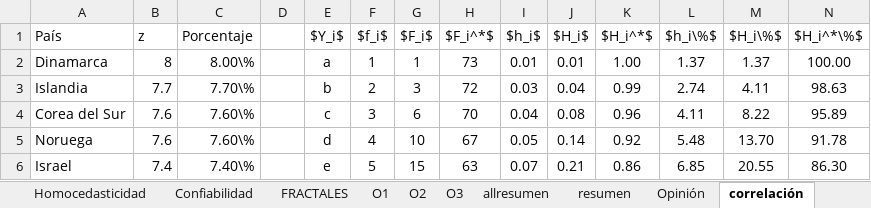
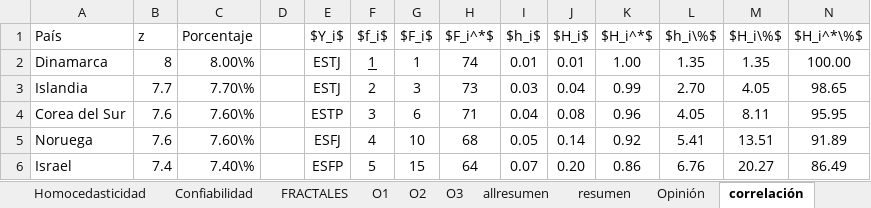
Before and after one commit to fissart/estadistica, an Excel workbook: levene.xlsx, sheet correlación, drawn as a sheet; only a part is shown; values as stored, in another font and other column widths than the file's, no borders; the diff covers the shown part only; the diff names each change by its address in the sheet, - before the commit and + after, or states it on an @@ line.

```diff
--- a/levene.xlsx (sheet correlación)
+++ b/levene.xlsx (sheet correlación)
-E2 ($Y_i$): a
+E2 ($Y_i$): ESTJ
-F2 underline: off
+F2 underline: on
-H2 ($F_i^*$): 73
+H2 ($F_i^*$): 74
-L2 ($h_i\%$): 1.37
+L2 ($h_i\%$): 1.35
-M2 ($H_i\%$): 1.37
+M2 ($H_i\%$): 1.35
-E3 ($Y_i$): b
+E3 ($Y_i$): ESTJ
-H3 ($F_i^*$): 72
+H3 ($F_i^*$): 73
-L3 ($h_i\%$): 2.74
+L3 ($h_i\%$): 2.70
-M3 ($H_i\%$): 4.11
+M3 ($H_i\%$): 4.05
-N3 ($H_i^*\%$): 98.63
+N3 ($H_i^*\%$): 98.65
-E4 ($Y_i$): c
+E4 ($Y_i$): ESTP
-H4 ($F_i^*$): 70
+H4 ($F_i^*$): 71
-L4 ($h_i\%$): 4.11
+L4 ($h_i\%$): 4.05
-M4 ($H_i\%$): 8.22
+M4 ($H_i\%$): 8.11
-N4 ($H_i^*\%$): 95.89
+N4 ($H_i^*\%$): 95.95
-E5 ($Y_i$): d
+E5 ($Y_i$): ESFJ
-H5 ($F_i^*$): 67
+H5 ($F_i^*$): 68
-L5 ($h_i\%$): 5.48
+L5 ($h_i\%$): 5.41
-M5 ($H_i\%$): 13.70
+M5 ($H_i\%$): 13.51
-N5 ($H_i^*\%$): 91.78
+N5 ($H_i^*\%$): 91.89
-E6 ($Y_i$): e
+E6 ($Y_i$): ESFP
-H6 ($F_i^*$): 63
+H6 ($F_i^*$): 64
-J6 ($H_i$): 0.21
+J6 ($H_i$): 0.20
-L6 ($h_i\%$): 6.85
+L6 ($h_i\%$): 6.76
-M6 ($H_i\%$): 20.55
+M6 ($H_i\%$): 20.27
-N6 ($H_i^*\%$): 86.30
+N6 ($H_i^*\%$): 86.49
```
Also changed, not shown: 6 added rows and 127 edited cells elsewhere in this sheet, sheet O2, sheet O3, sheet O1, sheet resumen, sheet allresumen, sheet Confiabilidad, 4 more sheets, formulas that keep their value, 37 other files.
